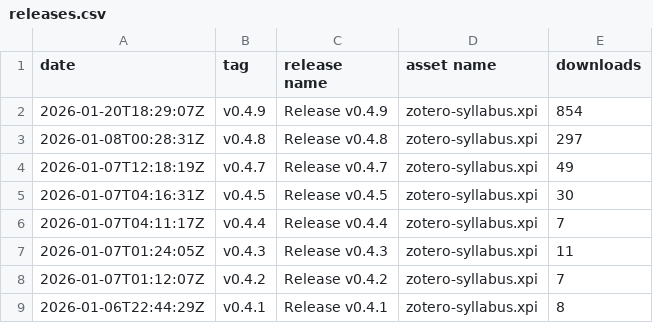
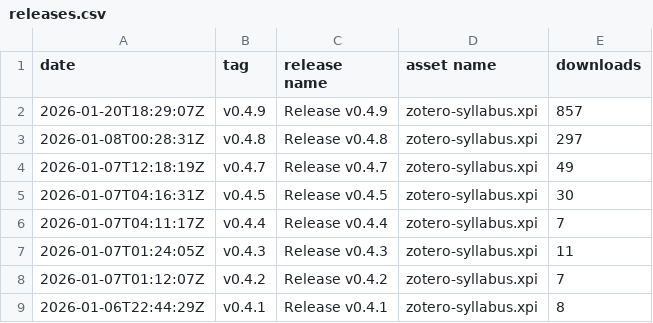
Before and after one commit to janbaykara/zotero-syllabus, a CSV file: releases.csv, drawn as a sheet; only a part is shown.

```diff
--- a/releases.csv
+++ b/releases.csv
@@ -1,3 +1,3 @@
 date,tag,release name,asset name,downloads
-2026-01-20T18:29:07Z,v0.4.9,Release v0.4.9,zotero-syllabus.xpi,854
+2026-01-20T18:29:07Z,v0.4.9,Release v0.4.9,zotero-syllabus.xpi,857
 2026-01-08T00:28:31Z,v0.4.8,Release v0.4.8,zotero-syllabus.xpi,297
```
